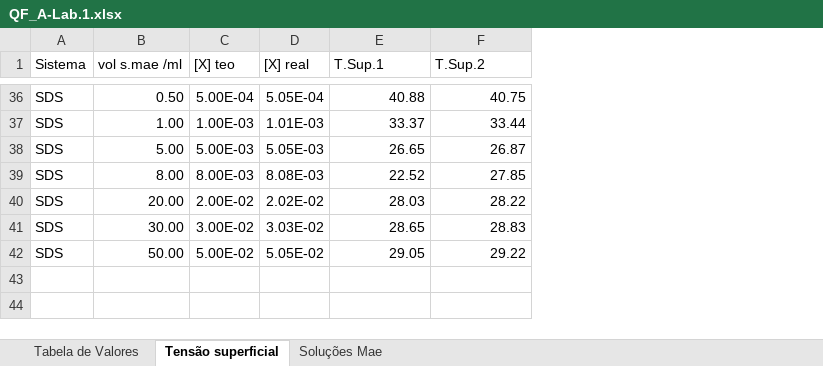
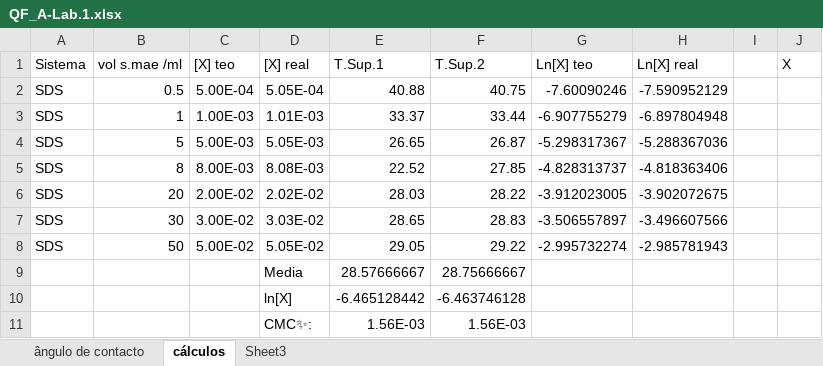
Before and after one commit to Felipe-9/FCT-MIEQB, an Excel workbook: 2022.1-1o_Semestre/QF_A-Quimica_Fisica/QF_A-Laboratórios/QF_A-Lab.1.xlsx, sheet cálculos, drawn as a sheet; only a part is shown, gaps mark what is left out; values as stored, in another font and other column widths than the file's, no borders; charts and pictures and conditional formats and table styles not drawn; addresses are those after the commit; the diff covers the shown part only; the diff names each change by its address in the sheet, - before the commit and + after, or states it on an @@ line.

```diff
--- a/2022.1-1o_Semestre/QF_A-Quimica_Fisica/QF_A-Laboratórios/QF_A-Lab.1.xlsx (sheet cálculos)
+++ b/2022.1-1o_Semestre/QF_A-Quimica_Fisica/QF_A-Laboratórios/QF_A-Lab.1.xlsx (sheet cálculos)
-sheet tab: Tabela de Valores
+sheet tab: ângulo de contacto
-sheet tab: Tensão superficial
+sheet tab: cálculos
-sheet tab: Soluções Mae
+sheet tab: Sheet3
+column G (Ln[X] teo), rows 2-8: -7.60090246 | -6.907755279 | -5.298317367 | -4.828313737 | -3.912023005 | -3.506557897 | -2.995732274
+column H (Ln[X] real), rows 2-8: -7.590952129 | -6.897804948 | -5.288367036 | -4.818363406 | -3.902072675 | -3.496607566 | -2.985781943
+column I, empty
+column J (X), empty
-B2 (vol s.mae /ml): 0.50
+B2 (vol s.mae /ml): 0.5
-B3 (vol s.mae /ml): 1.00
+B3 (vol s.mae /ml): 1
-B4 (vol s.mae /ml): 5.00
+B4 (vol s.mae /ml): 5
-B5 (vol s.mae /ml): 8.00
+B5 (vol s.mae /ml): 8
-B6 (vol s.mae /ml): 20.00
+B6 (vol s.mae /ml): 20
-B7 (vol s.mae /ml): 30.00
+B7 (vol s.mae /ml): 30
-B8 (vol s.mae /ml): 50.00
+B8 (vol s.mae /ml): 50
+row 9:  |  |  | Media | 28.57666667 | 28.75666667
+row 10:  |  |  | ln[X] | -6.465128442 | -6.463746128
+row 11:  |  |  | CMC✨: | 1.56E-03 | 1.56E-03
```
Also changed, not shown: 34 removed rows elsewhere in this sheet, sheet ângulo de contacto, formulas that keep their value, charts or pictures, 9 other files.
